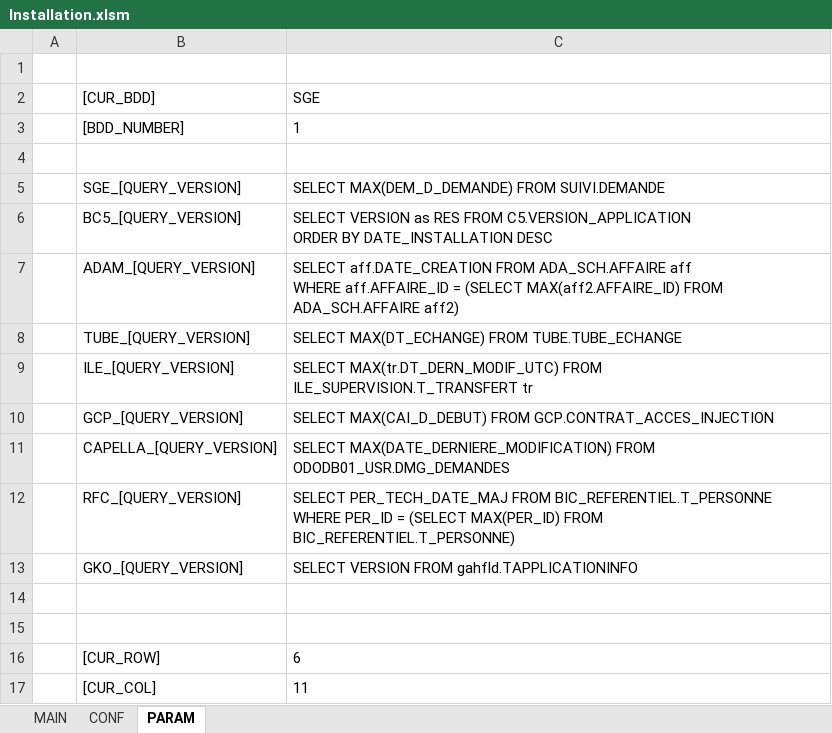
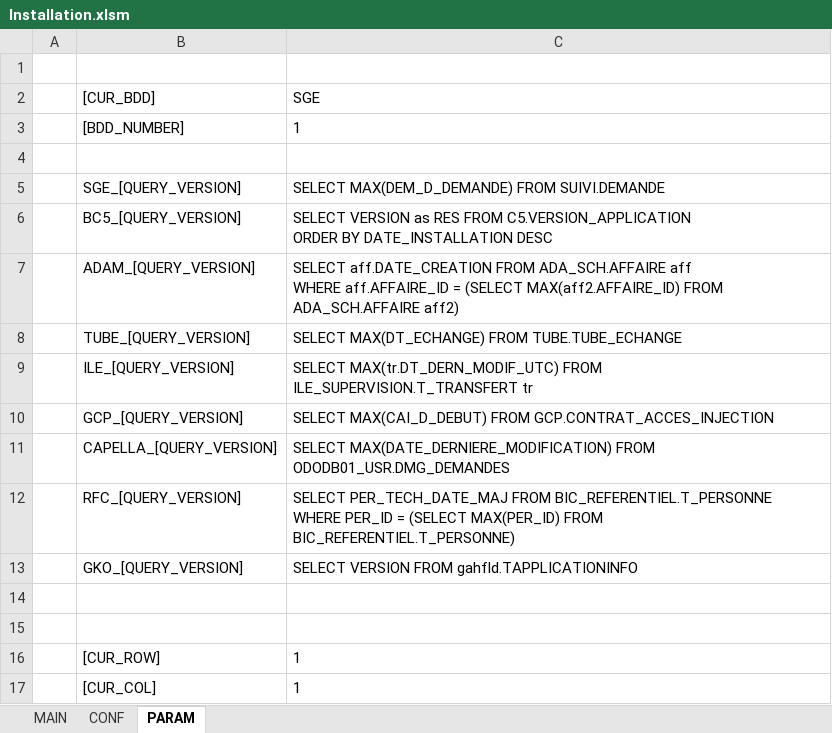
Before and after one commit to paularnaud2/CAPC5, an Excel workbook: Excel/Installation/Installation.xlsm, sheet PARAM, drawn as a sheet; values as stored, in another font and other column widths than the file's, no borders; the diff names each change by its address in the sheet, - before the commit and + after, or states it on an @@ line.

```diff
--- a/Excel/Installation/Installation.xlsm (sheet PARAM)
+++ b/Excel/Installation/Installation.xlsm (sheet PARAM)
-C16 (SGE): 6
+C16 (SGE): 1
-C17 (SGE): 11
+C17 (SGE): 1
```
Also changed, not shown: hidden cells, 20 other files.
